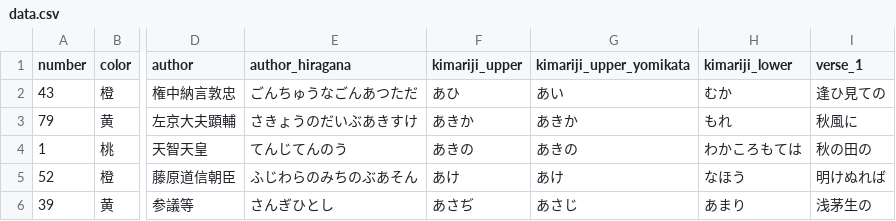
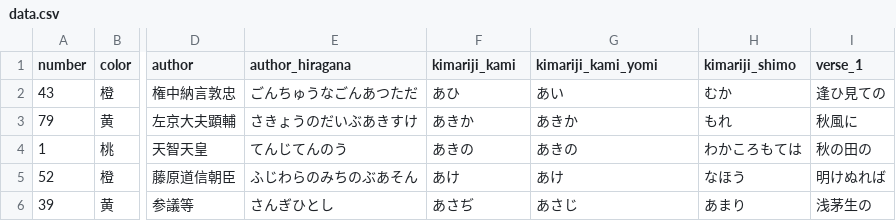
Before and after one commit to StoneLabs/hyakuninissyu-csv, a CSV file: data.csv, drawn as a sheet; only a part is shown, gaps mark what is left out; the diff names each change by its address in the sheet, - before the commit and + after, or states it on an @@ line.

Commit message:
data: rename kimariji columns to kami/shimo

```diff
--- a/data.csv
+++ b/data.csv
-F1: kimariji_upper
+F1: kimariji_kami
-G1: kimariji_upper_yomikata
+G1: kimariji_kami_yomi
-H1: kimariji_lower
+H1: kimariji_shimo
```
Also changed, not shown: 1 other file.
